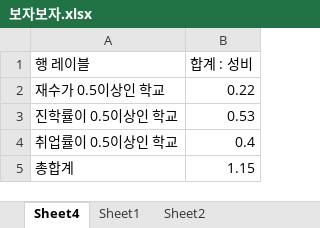
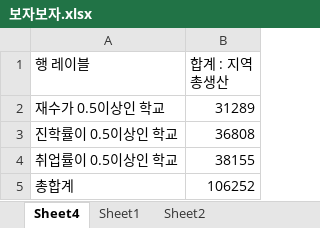
Before and after one commit to JiwonChung/dataCompetition, an Excel workbook: 2020/보자보자.xlsx, sheet Sheet4, drawn as a sheet; values as stored, in another font and other column widths than the file's, no borders; charts and pictures not drawn; the diff names each change by its address in the sheet, - before the commit and + after, or states it on an @@ line.

```diff
--- a/2020/보자보자.xlsx (sheet Sheet4)
+++ b/2020/보자보자.xlsx (sheet Sheet4)
-B1: 합계 : 성비
+B1: 합계 : 지역 총생산
-B2 (합계 : 지역 총생산): 0.22
+B2 (합계 : 지역 총생산): 31289
-B3 (합계 : 지역 총생산): 0.53
+B3 (합계 : 지역 총생산): 36808
-B4 (합계 : 지역 총생산): 0.4
+B4 (합계 : 지역 총생산): 38155
-B5 (합계 : 지역 총생산): 1.15
+B5 (합계 : 지역 총생산): 106252
```
Also changed, not shown: sheet Sheet1, charts or pictures.
